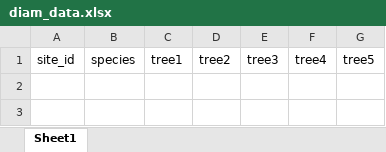
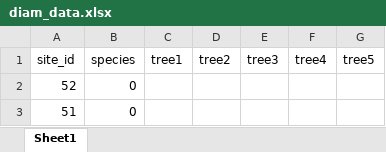
Before and after one commit to cadlam/Fire_mosaics, an Excel workbook: data/diam_data.xlsx, sheet Sheet1, drawn as a sheet; values as stored, in another font and other column widths than the file's, no borders; the diff names each change by its address in the sheet, - before the commit and + after, or states it on an @@ line.

```diff
--- a/data/diam_data.xlsx (sheet Sheet1)
+++ b/data/diam_data.xlsx (sheet Sheet1)
+row 2: 52 | 0
+row 3: 51 | 0
```
Also changed, not shown: 9 other files.
